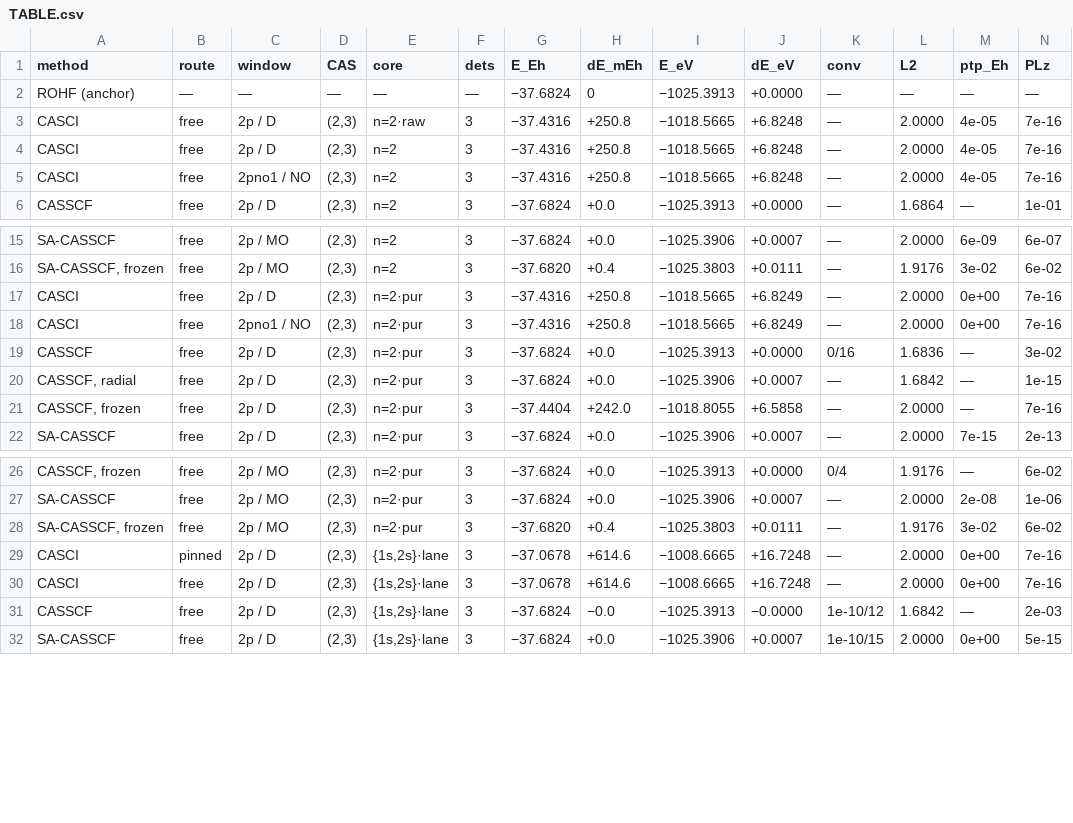
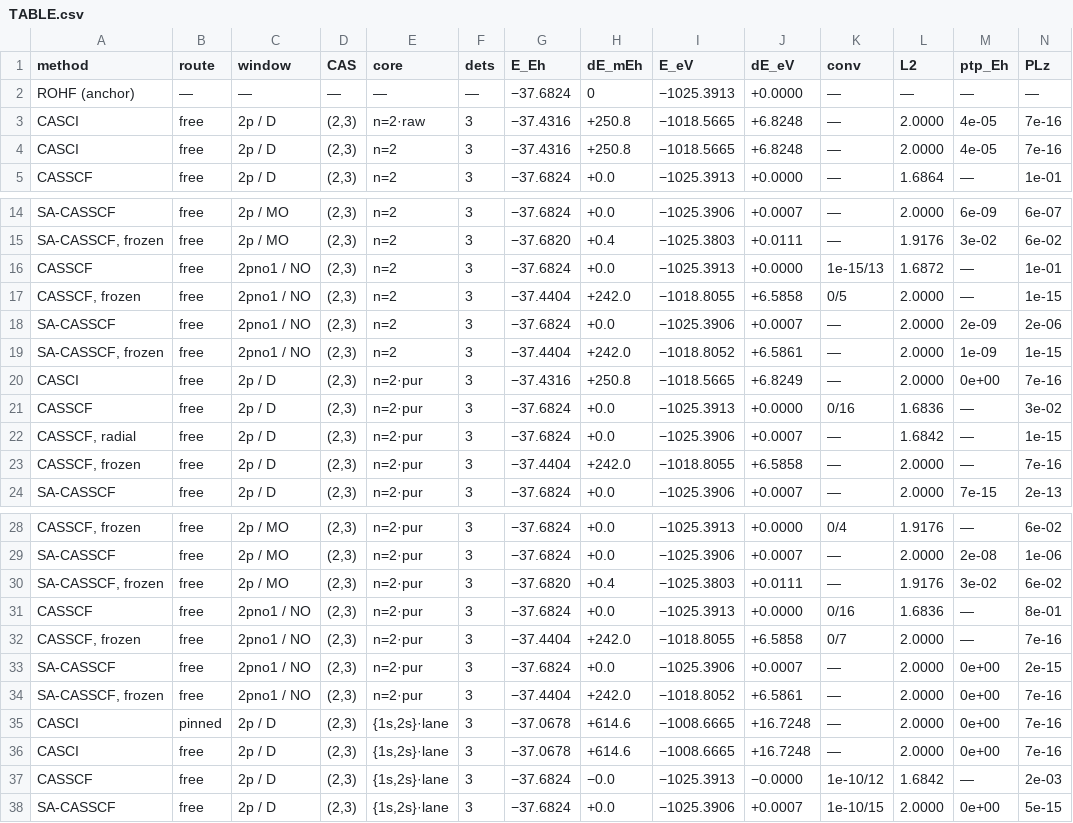
Before and after one commit to KashpurovichYuri/AtomPy, a CSV file: elements/C/TABLE.csv, drawn as a sheet; only a part is shown, gaps mark what is left out; removed rows and columns are numbered as before the commit, all else as after; rows hold the shown columns only; the diff names each change by its address in the sheet, - before the commit and + after, or states it on an @@ line.

Commit message:
the review-stage Sc table (the user's structure, final form): the NO CI row back out (energy-degenerate with D -- store-only) while the NO start's OPTIMIZER legs render with the controls (a legitimate start kind; Sc's sa-casscf no legs run at both ruler cores -- its CASSCF twins existed); CaseSpec.render_spans = the review-stage family filter (None = every family), Sc declared ('3d4s',) -- the table is the 3d4s window only (CAS(3,6) + the @s2 CAS(3,12)), the other spans rejoin as review proceeds; the store and the runs are untouched by it.  Sc's preamble rewritten compact to the reduced table (46 run rows).  THE STORE MERGE BUG found and fixed: regen's write REBUILT cells.json as {atom, rohf_energy, cells} -- silently dropping every other top-level record, which had DELETED the UHF anchors on Sc and Ti (U14e survived only because its regen errored before the write); the write now merges into the loaded store and Sc/Ti re-warmed bit-exact to their gates.  The Sc-based pins run with render_spans=None (the production declaration stays reduced; the pins prove the full ordering); the lane/diet/primary pins carry the final NO policy

```diff
--- a/elements/C/TABLE.csv
+++ b/elements/C/TABLE.csv
-row 5: CASCI | free | 2pno1 / NO | (2,3) | n=2 | 3 | −37.4316 | +250.8 | −1018.5665 | +6.8248 | — | 2.0000 | 4e-05 | 7e-16
+row 16: CASSCF | free | 2pno1 / NO | (2,3) | n=2 | 3 | −37.6824 | +0.0 | −1025.3913 | +0.0000 | 1e-15/13 | 1.6872 | — | 1e-01
+row 17: CASSCF, frozen | free | 2pno1 / NO | (2,3) | n=2 | 3 | −37.4404 | +242.0 | −1018.8055 | +6.5858 | 0/5 | 2.0000 | — | 1e-15
+row 18: SA-CASSCF | free | 2pno1 / NO | (2,3) | n=2 | 3 | −37.6824 | +0.0 | −1025.3906 | +0.0007 | — | 2.0000 | 2e-09 | 2e-06
+row 19: SA-CASSCF, frozen | free | 2pno1 / NO | (2,3) | n=2 | 3 | −37.4404 | +242.0 | −1018.8052 | +6.5861 | — | 2.0000 | 1e-09 | 1e-15
-row 18: CASCI | free | 2pno1 / NO | (2,3) | n=2·pur | 3 | −37.4316 | +250.8 | −1018.5665 | +6.8249 | — | 2.0000 | 0e+00 | 7e-16
+row 31: CASSCF | free | 2pno1 / NO | (2,3) | n=2·pur | 3 | −37.6824 | +0.0 | −1025.3913 | +0.0000 | 0/16 | 1.6836 | — | 8e-01
+row 32: CASSCF, frozen | free | 2pno1 / NO | (2,3) | n=2·pur | 3 | −37.4404 | +242.0 | −1018.8055 | +6.5858 | 0/7 | 2.0000 | — | 7e-16
+row 33: SA-CASSCF | free | 2pno1 / NO | (2,3) | n=2·pur | 3 | −37.6824 | +0.0 | −1025.3906 | +0.0007 | — | 2.0000 | 0e+00 | 2e-15
+row 34: SA-CASSCF, frozen | free | 2pno1 / NO | (2,3) | n=2·pur | 3 | −37.4404 | +242.0 | −1018.8052 | +6.5861 | — | 2.0000 | 0e+00 | 7e-16
```
Also changed, not shown: elements/Sc-unc/TABLE.csv, elements/Sc/TABLE.csv, 16 other files.
